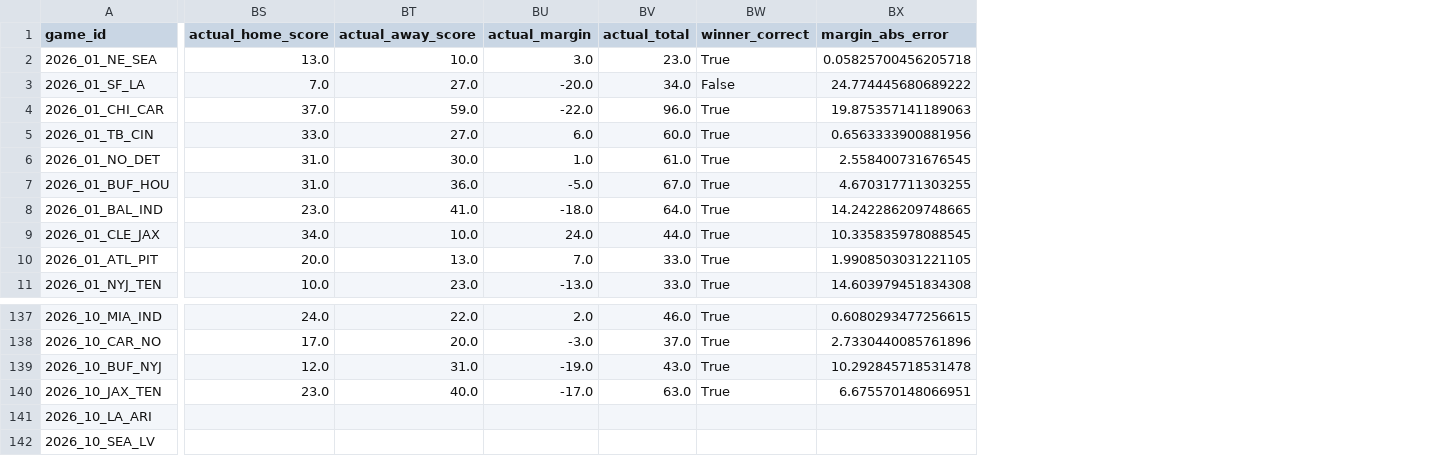
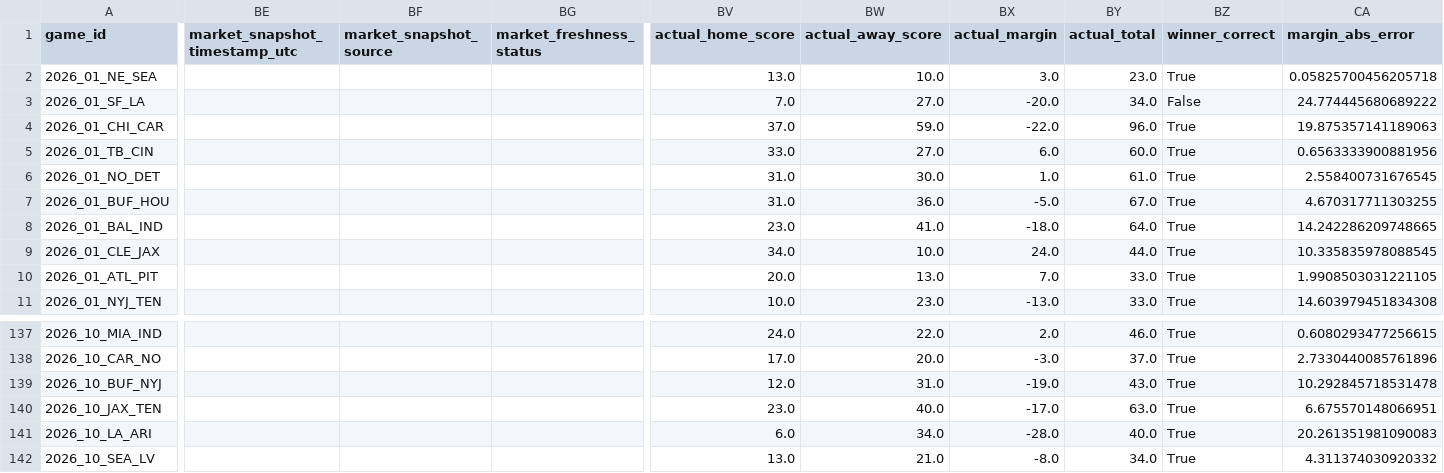
Before and after one commit to levine26/nfl-forecast-model, a CSV file: outputs/prediction_history.csv, drawn as a sheet; only a part is shown, gaps mark what is left out; addresses are those after the commit; the diff covers the shown part only; the diff names each change by its address in the sheet, - before the commit and + after, or states it on an @@ line.

```diff
--- a/outputs/prediction_history.csv
+++ b/outputs/prediction_history.csv
+column BE (market_snapshot_timestamp_utc), empty
+column BF (market_snapshot_source), empty
+column BG (market_freshness_status), empty
-BV141 (actual_home_score): (empty)
+BV141 (actual_home_score): 6.0
-BW141 (actual_away_score): (empty)
+BW141 (actual_away_score): 34.0
-BX141 (actual_margin): (empty)
+BX141 (actual_margin): -28.0
-BY141 (actual_total): (empty)
+BY141 (actual_total): 40.0
-BZ141:BZ142 (winner_correct): (empty)
+BZ141:BZ142 (winner_correct): True
-CA141 (margin_abs_error): (empty)
+CA141 (margin_abs_error): 20.261351981090083
-BV142 (actual_home_score): (empty)
+BV142 (actual_home_score): 13.0
-BW142 (actual_away_score): (empty)
+BW142 (actual_away_score): 21.0
-BX142 (actual_margin): (empty)
+BX142 (actual_margin): -8.0
-BY142 (actual_total): (empty)
+BY142 (actual_total): 34.0
-CA142 (margin_abs_error): (empty)
+CA142 (margin_abs_error): 4.311374030920332
```
Also changed, not shown: 6 edited cells elsewhere in this file, outputs/market_t120_research.csv, outputs/this_week.csv, 2 other files.
